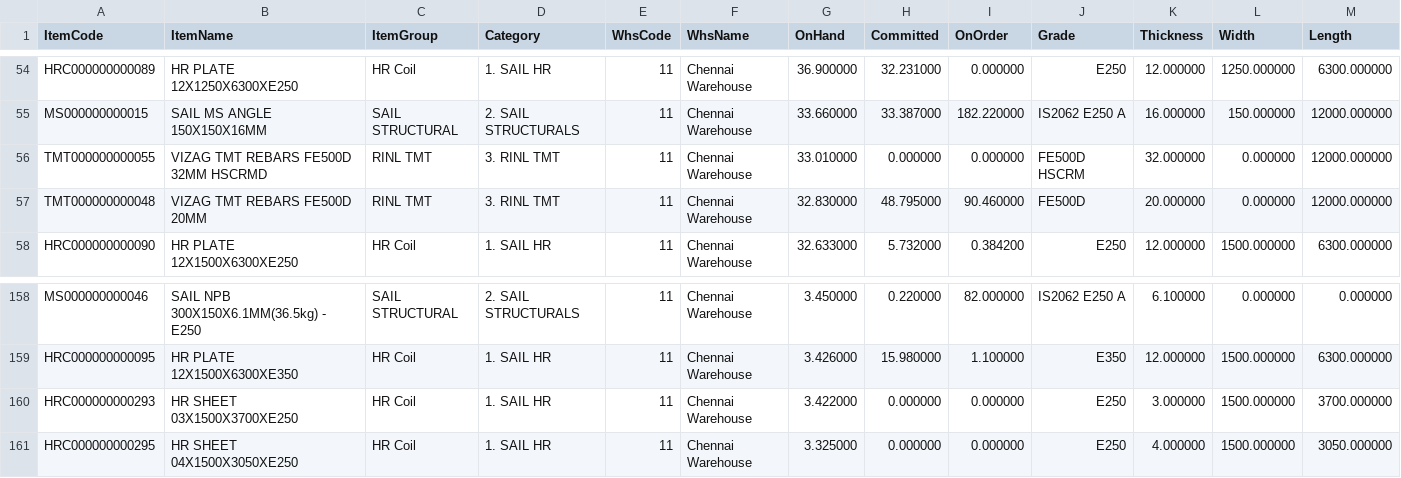
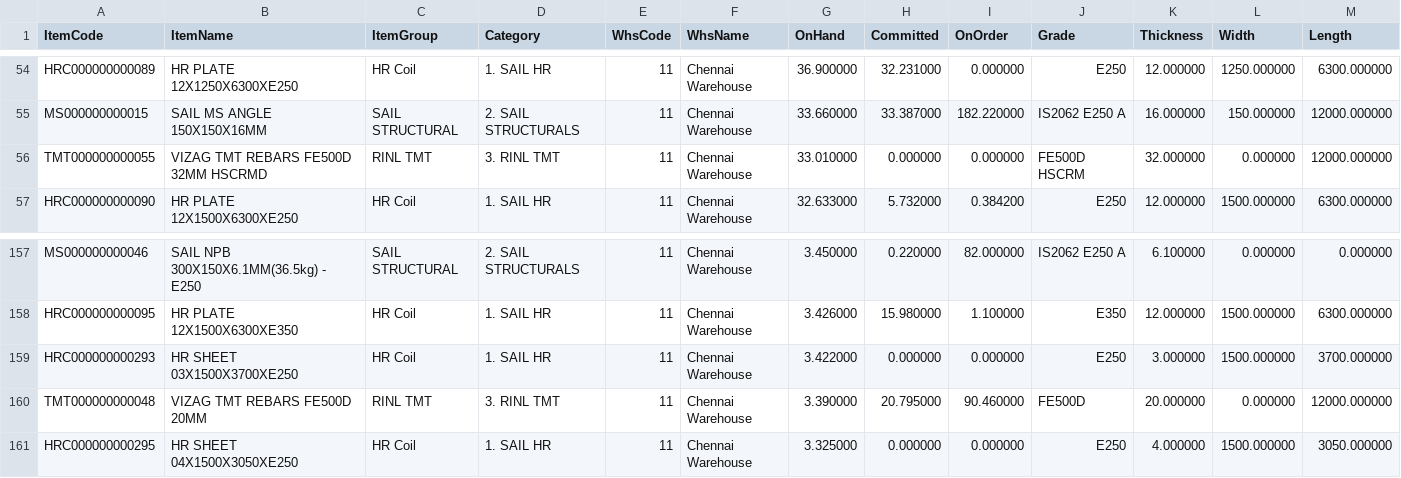
Before and after one commit to BSC23609/mis-portal, a CSV file: stock/mis_stock.csv, drawn as a sheet; only a part is shown, gaps mark what is left out; removed rows and columns are numbered as before the commit, all else as after; the diff names each change by its address in the sheet, - before the commit and + after, or states it on an @@ line.

Commit message:
stock refresh 2026-09-25 18:15

```diff
--- a/stock/mis_stock.csv
+++ b/stock/mis_stock.csv
-row 57: TMT000000000048 | VIZAG TMT REBARS FE500D 20MM | RINL TMT | 3. RINL TMT | 11 | Chennai Warehouse | 32.830000 | 48.795000 | 90.460000 | FE500D | 20.000000 | 0.000000 | 12000.000000
+row 160: TMT000000000048 | VIZAG TMT REBARS FE500D 20MM | RINL TMT | 3. RINL TMT | 11 | Chennai Warehouse | 3.390000 | 20.795000 | 90.460000 | FE500D | 20.000000 | 0.000000 | 12000.000000
```
Also changed, not shown: 3 other files.
